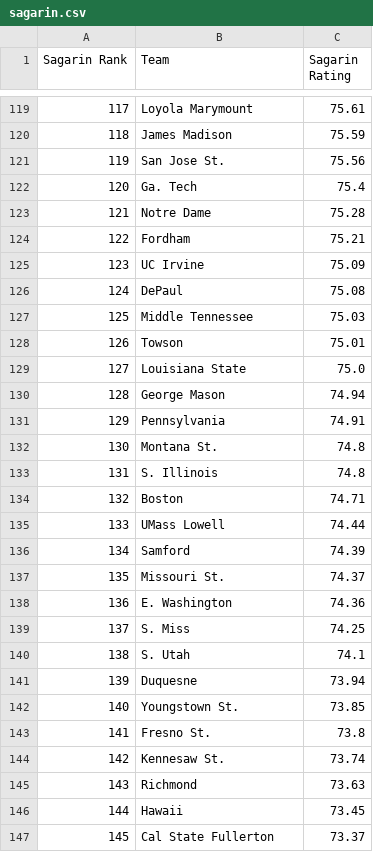
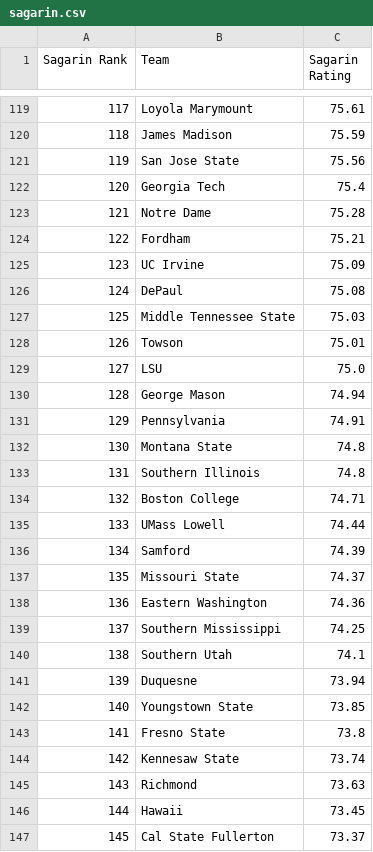
Before and after one commit to brendanelestrange/CooperBot, a CSV file: results/sagarin.csv, drawn as a sheet; only a part is shown, gaps mark what is left out; the diff covers the shown part only.

```diff
--- a/results/sagarin.csv
+++ b/results/sagarin.csv
@@ -120,4 +120,4 @@ Sagarin Rank,Team,Sagarin Rating
 118,James Madison,75.59
-119,San Jose St.,75.56
-120,Ga. Tech,75.4
+119,San Jose State,75.56
+120,Georgia Tech,75.4
 121,Notre Dame,75.28
@@ -126,20 +126,20 @@ Sagarin Rank,Team,Sagarin Rating
 124,DePaul,75.08
-125,Middle Tennessee,75.03
+125,Middle Tennessee State,75.03
 126,Towson,75.01
-127,Louisiana State,75.0
+127,LSU,75.0
 128,George Mason,74.94
 129,Pennsylvania,74.91
-130,Montana St.,74.8
-131,S. Illinois,74.8
-132,Boston,74.71
+130,Montana State,74.8
+131,Southern Illinois,74.8
+132,Boston College,74.71
 133,UMass Lowell,74.44
 134,Samford,74.39
-135,Missouri St.,74.37
-136,E. Washington,74.36
-137,S. Miss,74.25
-138,S. Utah,74.1
+135,Missouri State,74.37
+136,Eastern Washington,74.36
+137,Southern Mississippi,74.25
+138,Southern Utah,74.1
 139,Duquesne,73.94
-140,Youngstown St.,73.85
-141,Fresno St.,73.8
-142,Kennesaw St.,73.74
+140,Youngstown State,73.85
+141,Fresno State,73.8
+142,Kennesaw State,73.74
 143,Richmond,73.63
```
Also changed, not shown: 123 edited cells elsewhere in this file, results/kenpom.csv, results/ncaa.csv, 7 other files.
